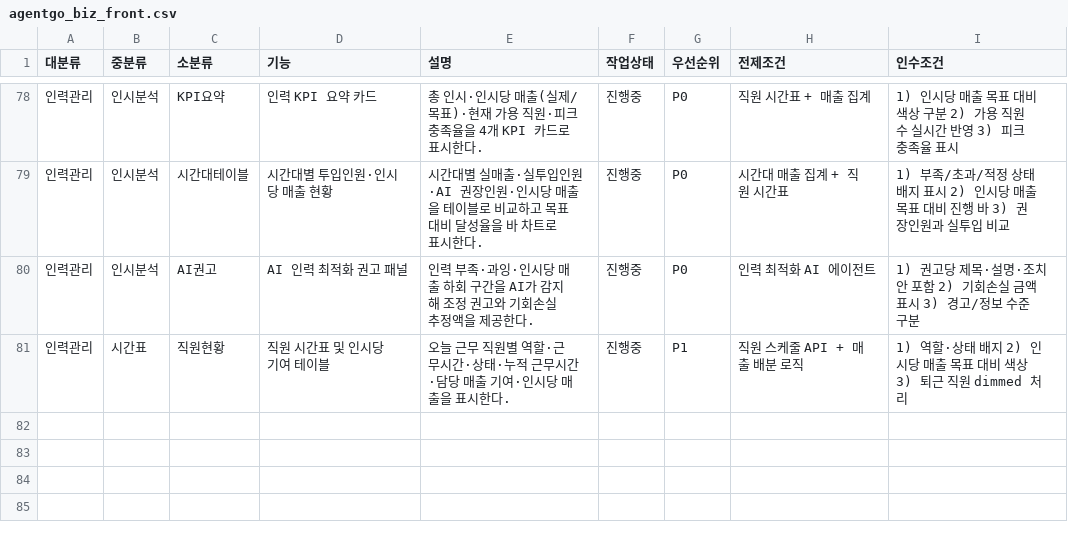
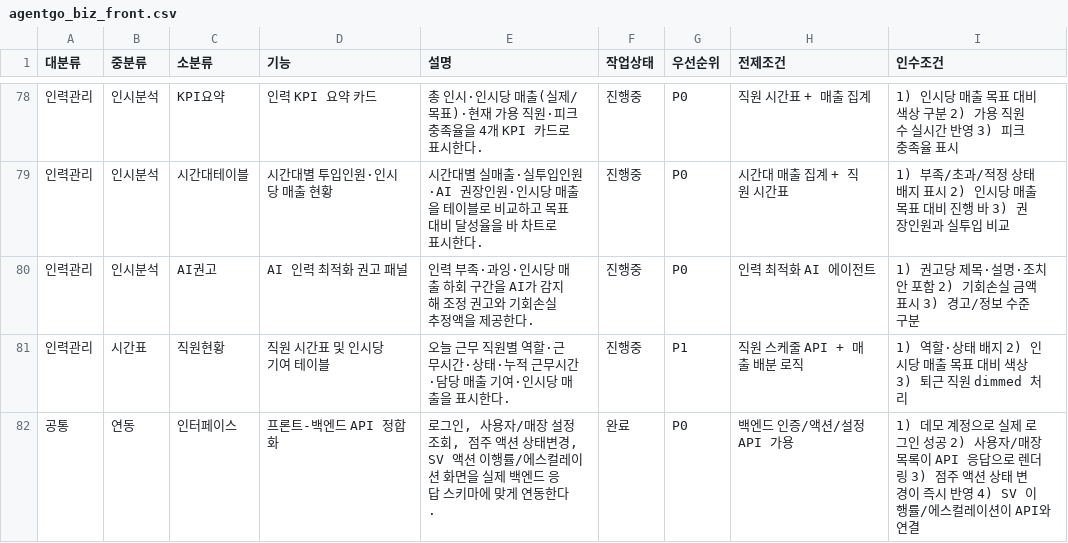
Before and after one commit to hnryu-cloit/agentgo-biz-front, a CSV file: feature list/agentgo_biz_front.csv, drawn as a sheet; only a part is shown, gaps mark what is left out.

Commit message:
feat: 프론트·백엔드 인터페이스 연동 정합화

```diff
--- a/feature list/agentgo_biz_front.csv
+++ b/feature list/agentgo_biz_front.csv
@@ -81 +81,2 @@
 "인력관리","시간표","직원현황","직원 시간표 및 인시당 기여 테이블","오늘 근무 직원별 역할·근무시간·상태·누적 근무시간·담당 매출 기여·인시당 매출을 표시한다.","진행중","P1","직원 스케줄 API + 매출 배분 로직","1) 역할·상태 배지 2) 인시당 매출 목표 대비 색상 3) 퇴근 직원 dimmed 처리"
+"공통","연동","인터페이스","프론트-백엔드 API 정합화","로그인, 사용자/매장 설정 조회, 점주 액션 상태변경, SV 액션 이행률/에스컬레이션 화면을 실제 백엔드 응답 스키마에 맞게 연동한다.","완료","P0","백엔드 인증/액션/설정 API 가용","1) 데모 계정으로 실제 로그인 성공 2) 사용자/매장 목록이 API 응답으로 렌더링 3) 점주 액션 상태 변경이 즉시 반영 4) SV 이행률/에스컬레이션이 API와 연결"
```
Also changed, not shown: feature list/agentgo_biz_ai.csv, feature list/agentgo_biz_backend.csv, 10 other files.
